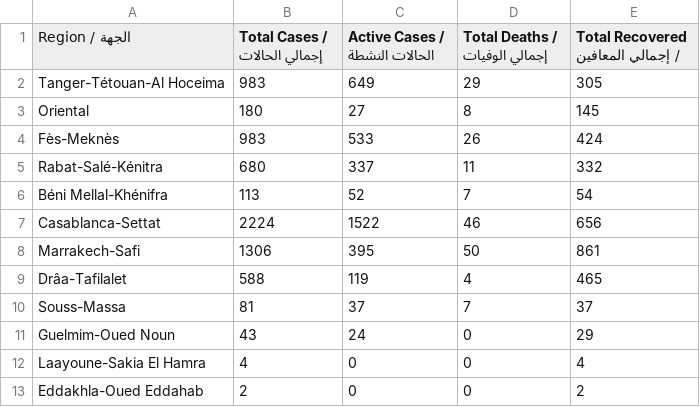
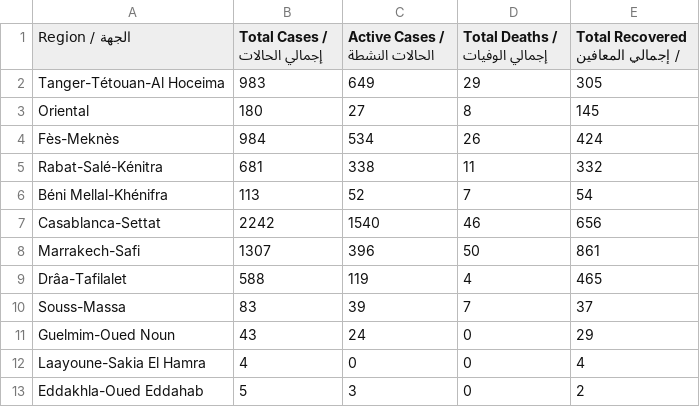
Before and after one commit to aboullaite/Covid19-MA, a CSV file: stats/regions.csv, drawn as a sheet.

```diff
--- a/stats/regions.csv
+++ b/stats/regions.csv
@@ -3,11 +3,11 @@ Tanger-Tétouan-Al Hoceima,983,649,29,305
 Oriental,180,27,8,145
-Fès-Meknès,983,533,26,424
-Rabat-Salé-Kénitra,680,337,11,332
+Fès-Meknès,984,534,26,424
+Rabat-Salé-Kénitra,681,338,11,332
 Béni Mellal-Khénifra,113,52,7,54
-Casablanca-Settat,2224,1522,46,656
-Marrakech-Safi,1306,395,50,861
+Casablanca-Settat,2242,1540,46,656
+Marrakech-Safi,1307,396,50,861
 Drâa-Tafilalet,588,119,4,465
-Souss-Massa,81,37,7,37
+Souss-Massa,83,39,7,37
 Guelmim-Oued Noun,43,24,0,29
 Laayoune-Sakia El Hamra,4,0,0,4
-Eddakhla-Oued Eddahab,2,0,0,2
+Eddakhla-Oued Eddahab,5,3,0,2
```
Also changed, not shown: stats/MA-times_series.csv, 3 other files.
